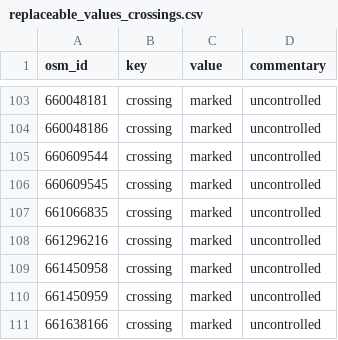
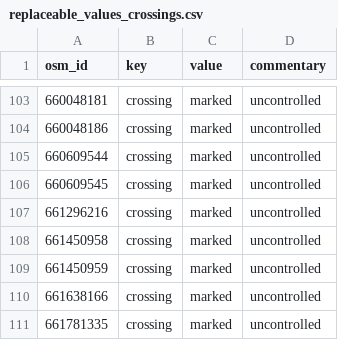
Before and after one commit to kauevestena/opensidewalkmap_beta, a CSV file: quality_check/tables/replaceable_values_crossings.csv, drawn as a sheet; only a part is shown, gaps mark what is left out; the shorter side is filled out with more unchanged rows.

```diff
--- a/quality_check/tables/replaceable_values_crossings.csv
+++ b/quality_check/tables/replaceable_values_crossings.csv
@@ -106,3 +106,2 @@ osm_id,key,value,commentary
 660609545,crossing,marked,uncontrolled
-661066835,crossing,marked,uncontrolled
 661296216,crossing,marked,uncontrolled
```
Also changed, not shown: 20 other files.
